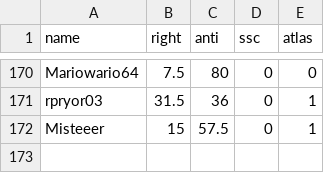
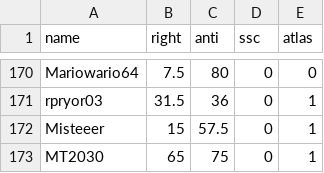
Before and after one commit to Enopoletus/quiz, a CSV file: forms.csv, drawn as a sheet; only a part is shown, gaps mark what is left out.

Commit message:
Update forms.csv

```diff
--- a/forms.csv
+++ b/forms.csv
@@ -172 +172,2 @@ rpryor03,31.5,36,0,1
 Misteeer,15,57.5,0,1
+MT2030,65,75,0,1
```
